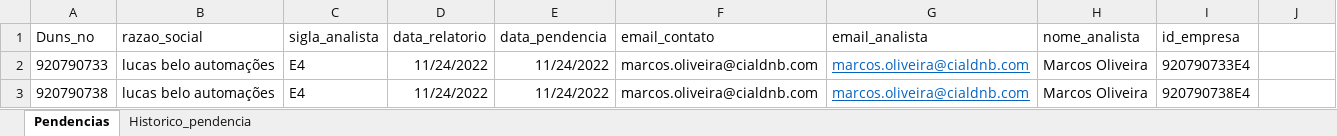
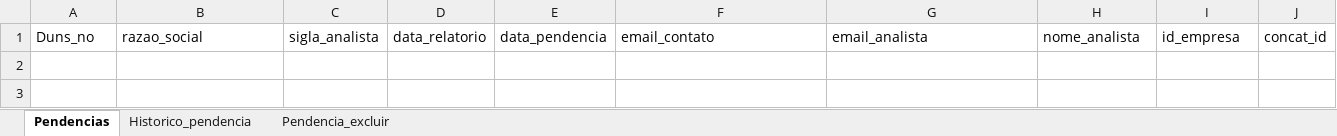
Before and after one commit to 30stmarcos/Flow_Pendencias_BAs, an Excel workbook: PendenciaDiariaTeste.xlsx, sheet Pendencias, drawn as a sheet; values as stored, in another font and other column widths than the file's, no borders; table styles not drawn; the diff names each change by its address in the sheet, - before the commit and + after, or states it on an @@ line.

Commit message:
Criação de fluxo para deletar as pendencias antigas (>30dias)

```diff
--- a/PendenciaDiariaTeste.xlsx (sheet Pendencias)
+++ b/PendenciaDiariaTeste.xlsx (sheet Pendencias)
+sheet tab: Pendencia_excluir
-J1: (empty)
+J1: concat_id
-row 2: 920790733 | lucas belo automações | E4 | 11/24/2022 | 11/24/2022 | marcos.oliveira@cialdnb.com | marcos.oliveira@cialdnb.com | Marcos Oliveira | 920790733E4
-row 3: 920790738 | lucas belo automações | E4 | 11/24/2022 | 11/24/2022 | marcos.oliveira@cialdnb.com | marcos.oliveira@cialdnb.com | Marcos Oliveira | 920790738E4
```
Also changed, not shown: PendenciaDiaria.xlsx, 4 other files.
